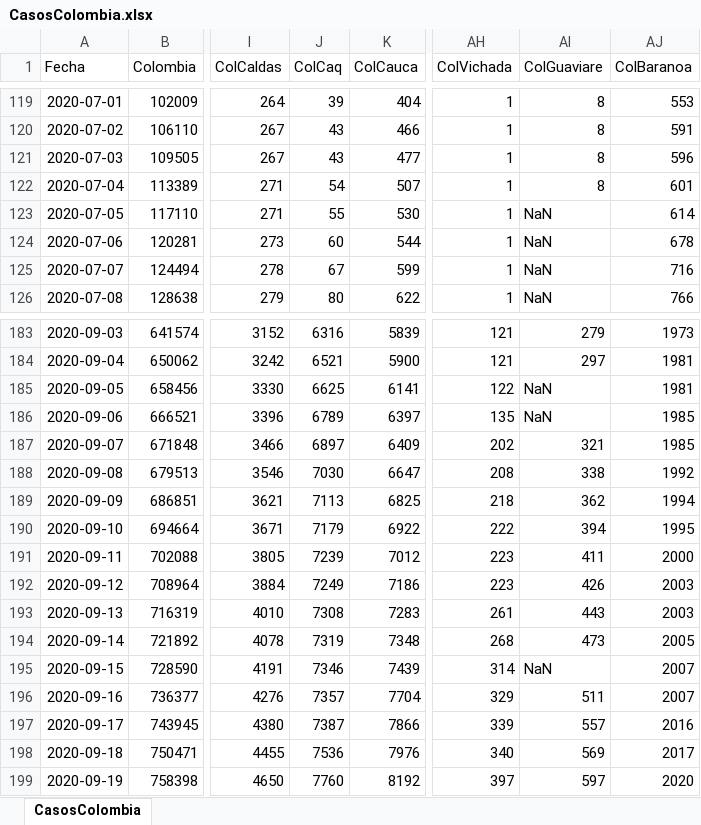
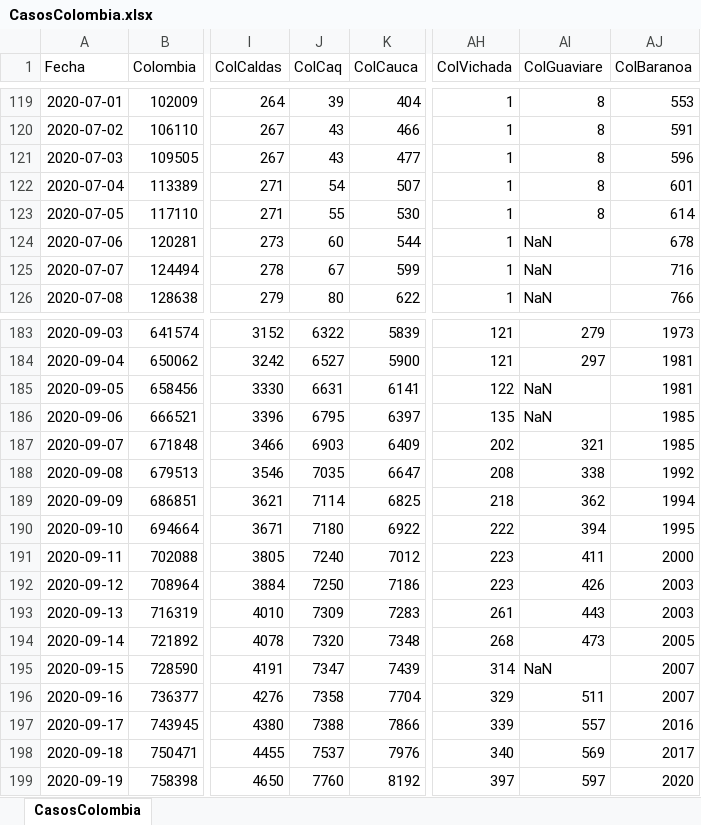
Before and after one commit to 1Alacer/covid, an Excel workbook: CasosColombia.xlsx, sheet CasosColombia, drawn as a sheet; only a part is shown, gaps mark what is left out; values as stored, in another font and other column widths than the file's, no borders; the diff covers the shown part only; the diff names each change by its address in the sheet, - before the commit and + after, or states it on an @@ line.

```diff
--- a/CasosColombia.xlsx (sheet CasosColombia)
+++ b/CasosColombia.xlsx (sheet CasosColombia)
-AI123 (ColGuaviare): NaN
+AI123 (ColGuaviare): 8
-J183 (ColCaq): 6316
+J183 (ColCaq): 6322
-J184 (ColCaq): 6521
+J184 (ColCaq): 6527
-J185 (ColCaq): 6625
+J185 (ColCaq): 6631
-J186 (ColCaq): 6789
+J186 (ColCaq): 6795
-J187 (ColCaq): 6897
+J187 (ColCaq): 6903
-J188 (ColCaq): 7030
+J188 (ColCaq): 7035
-J189 (ColCaq): 7113
+J189 (ColCaq): 7114
-J190 (ColCaq): 7179
+J190 (ColCaq): 7180
-J191 (ColCaq): 7239
+J191 (ColCaq): 7240
-J192 (ColCaq): 7249
+J192 (ColCaq): 7250
-J193 (ColCaq): 7308
+J193 (ColCaq): 7309
-J194 (ColCaq): 7319
+J194 (ColCaq): 7320
-J195 (ColCaq): 7346
+J195 (ColCaq): 7347
-J196 (ColCaq): 7357
+J196 (ColCaq): 7358
-J197 (ColCaq): 7387
+J197 (ColCaq): 7388
-J198 (ColCaq): 7536
+J198 (ColCaq): 7537
```
Also changed, not shown: 1 added row and 38 edited cells elsewhere in this sheet, 1 other file.
